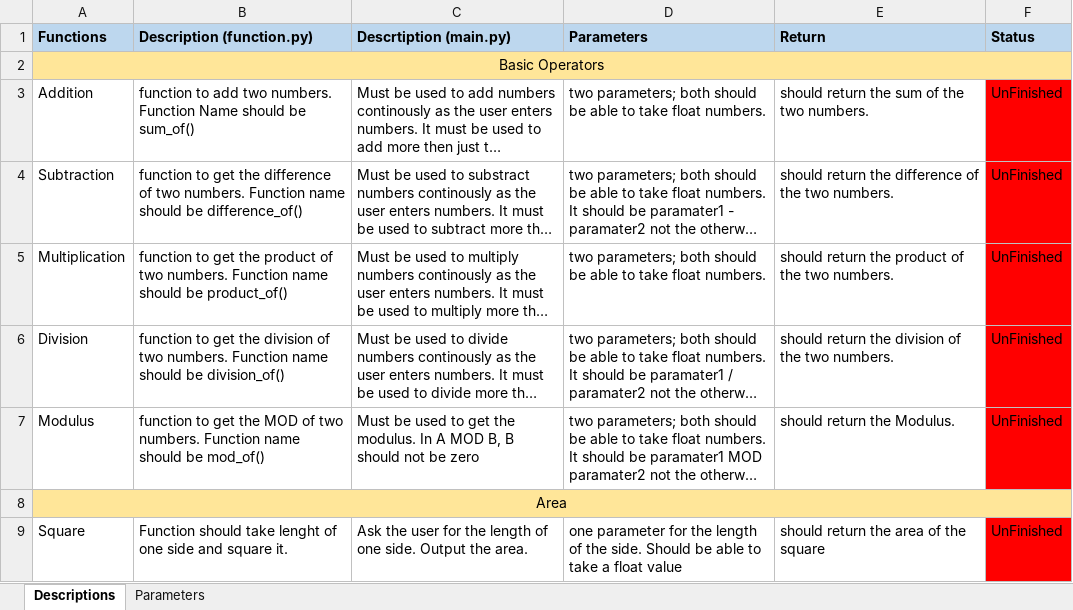
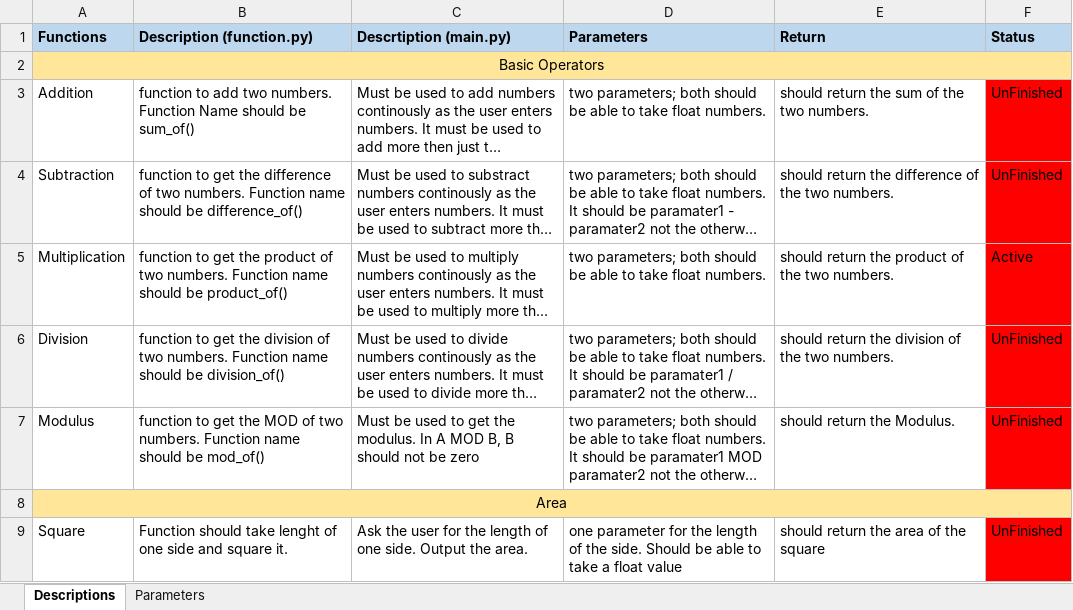
Before and after one commit to revenMadWolf/Command-Line-Interface-Calculator, an Excel workbook: jobs.xlsx, sheet Descriptions, drawn as a sheet; only a part is shown; long unchanged cells end in …; values as stored, in another font and other column widths than the file's, no borders; conditional formats not drawn; the diff names each change by its address in the sheet, - before the commit and + after, or states it on an @@ line.

Commit message:
Update jobs.xlsx
Started working on multiplication

```diff
--- a/jobs.xlsx (sheet Descriptions)
+++ b/jobs.xlsx (sheet Descriptions)
-F5 (Status): UnFinished
+F5 (Status): Active
```
